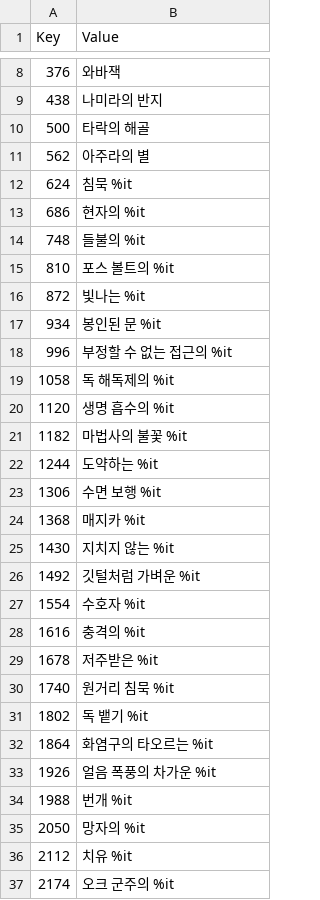
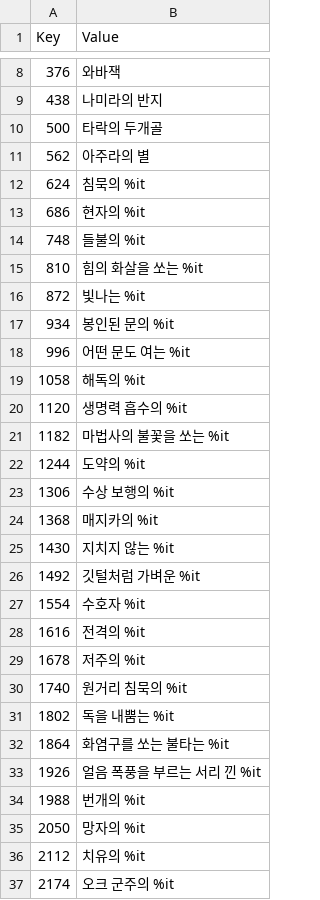
Before and after one commit to munument1/Daggerfall_Unity_kr, a CSV file: text/Internal_MagicItems.csv, drawn as a sheet; only a part is shown, gaps mark what is left out; the diff covers the shown part only.

Commit message:
마법 아이템명 번역 검수

```diff
--- a/text/Internal_MagicItems.csv
+++ b/text/Internal_MagicItems.csv
@@ -9,17 +9,17 @@ Key,Value
 438,나미라의 반지
-500,타락의 해골
+500,타락의 두개골
 562,아주라의 별
-624,침묵 %it
+624,침묵의 %it
 686,현자의 %it
 748,들불의 %it
-810,포스 볼트의 %it
+810,힘의 화살을 쏘는 %it
 872,빛나는 %it
-934,봉인된 문 %it
-996,부정할 수 없는 접근의 %it
-1058,독 해독제의 %it
-1120,생명 흡수의 %it
-1182,마법사의 불꽃 %it
-1244,도약하는 %it
-1306,수면 보행 %it
-1368,매지카 %it
+934,봉인된 문의 %it
+996,어떤 문도 여는 %it
+1058,해독의 %it
+1120,생명력 흡수의 %it
+1182,마법사의 불꽃을 쏘는 %it
+1244,도약의 %it
+1306,수상 보행의 %it
+1368,매지카의 %it
 1430,지치지 않는 %it
@@ -27,11 +27,11 @@ Key,Value
 1554,수호자 %it
-1616,충격의 %it
-1678,저주받은 %it
-1740,원거리 침묵 %it
-1802,독 뱉기 %it
-1864,화염구의 타오르는 %it
-1926,얼음 폭풍의 차가운 %it
-1988,번개 %it
+1616,전격의 %it
+1678,저주의 %it
+1740,원거리 침묵의 %it
+1802,독을 내뿜는 %it
+1864,화염구를 쏘는 불타는 %it
+1926,얼음 폭풍을 부르는 서리 낀 %it
+1988,번개의 %it
 2050,망자의 %it
-2112,치유 %it
+2112,치유의 %it
 2174,오크 군주의 %it
```
Also changed, not shown: 5 edited cells elsewhere in this file.
